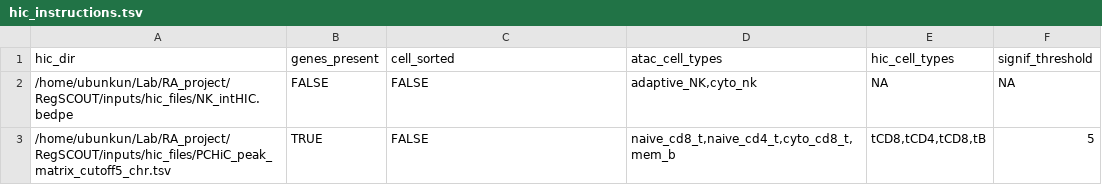
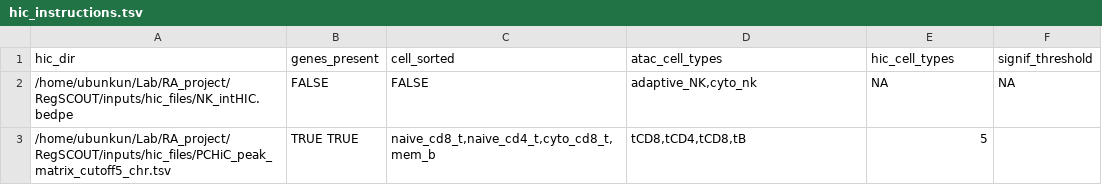
Before and after one commit to shooshtarilab/RegSCOUT, a TSV file: instruction_files/hic_instructions.tsv, drawn as a sheet.

```diff
--- a/instruction_files/hic_instructions.tsv
+++ b/instruction_files/hic_instructions.tsv
@@ -2,2 +2,2 @@ hic_dir	genes_present	cell_sorted	atac_cell_types	hic_cell_types	signif_threshol
 /home/ubunkun/Lab/RA_project/RegSCOUT/inputs/hic_files/NK_intHIC.bedpe	FALSE	FALSE	adaptive_NK,cyto_nk	NA	NA
-/home/ubunkun/Lab/RA_project/RegSCOUT/inputs/hic_files/PCHiC_peak_matrix_cutoff5_chr.tsv	TRUE	FALSE	naive_cd8_t,naive_cd4_t,cyto_cd8_t,mem_b	tCD8,tCD4,tCD8,tB	5
+/home/ubunkun/Lab/RA_project/RegSCOUT/inputs/hic_files/PCHiC_peak_matrix_cutoff5_chr.tsv	TRUE    TRUE	naive_cd8_t,naive_cd4_t,cyto_cd8_t,mem_b	tCD8,tCD4,tCD8,tB	5
```
